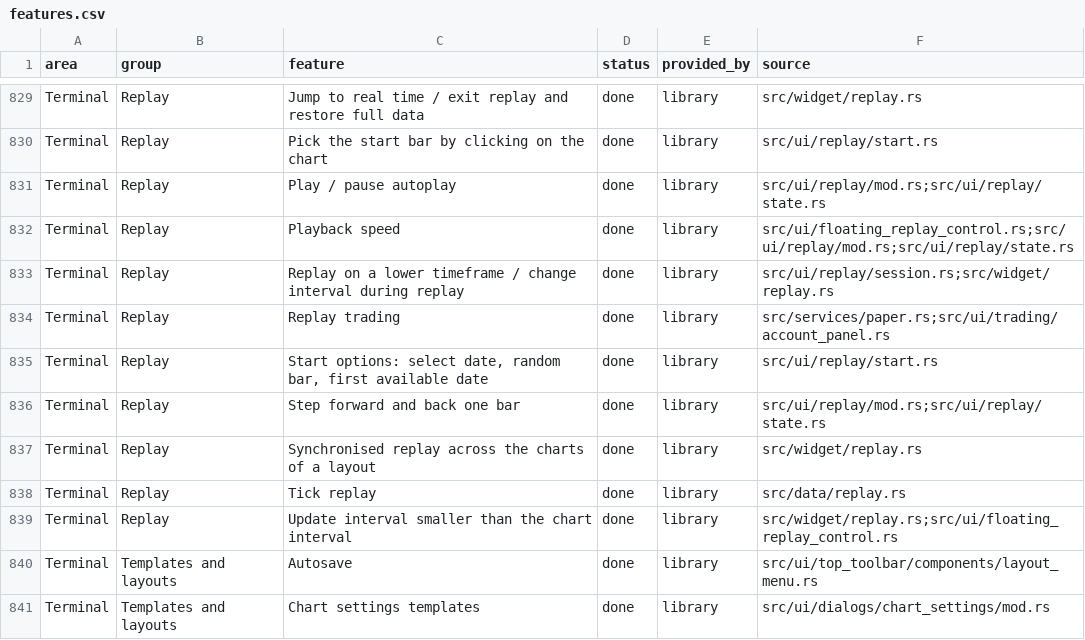
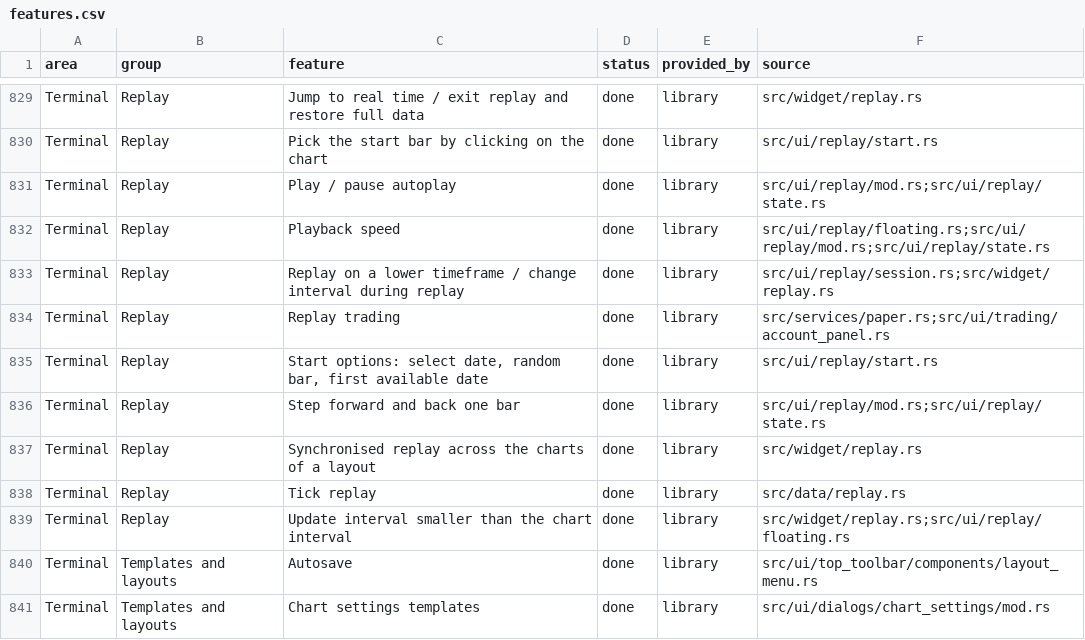
Before and after one commit to userFRM/egui-charts, a CSV file: docs/progress/features.csv, drawn as a sheet; only a part is shown, gaps mark what is left out.

Commit message:
refactor(ui): gather the replay controls under ui/replay
The floating replay control, the replay status strip and the replay
command, state, speed and progress types lived beside ui::replay
instead of in it. Move them into the replay module.

ui::floating_replay_control, ui::replay_status and the ui::model replay
types stay valid through re-exports.

```diff
--- a/docs/progress/features.csv
+++ b/docs/progress/features.csv
@@ -831,3 +831,3 @@ Terminal,Replay,Pick the start bar by clicking on the chart,done,library,src/ui/
 Terminal,Replay,Play / pause autoplay,done,library,src/ui/replay/mod.rs;src/ui/replay/state.rs
-Terminal,Replay,Playback speed,done,library,src/ui/floating_replay_control.rs;src/ui/replay/mod.rs;src/ui/replay/state.rs
+Terminal,Replay,Playback speed,done,library,src/ui/replay/floating.rs;src/ui/replay/mod.rs;src/ui/replay/state.rs
 Terminal,Replay,Replay on a lower timeframe / change interval during replay,done,library,src/ui/replay/session.rs;src/widget/replay.rs
@@ -838,3 +838,3 @@ Terminal,Replay,Synchronised replay across the charts of a layout,done,library,s
 Terminal,Replay,Tick replay,done,library,src/data/replay.rs
-Terminal,Replay,Update interval smaller than the chart interval,done,library,src/widget/replay.rs;src/ui/floating_replay_control.rs
+Terminal,Replay,Update interval smaller than the chart interval,done,library,src/widget/replay.rs;src/ui/replay/floating.rs
 Terminal,Templates and layouts,Autosave,done,library,src/ui/top_toolbar/components/layout_menu.rs
```
Also changed, not shown: 6 other files.
